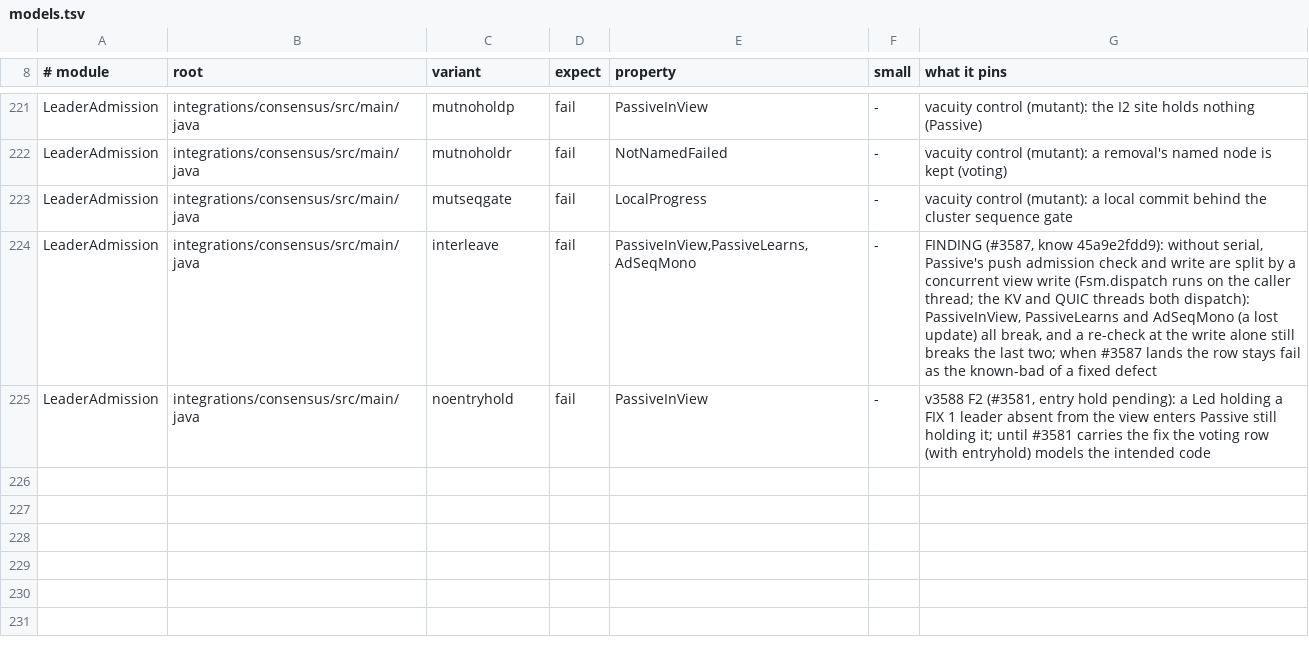
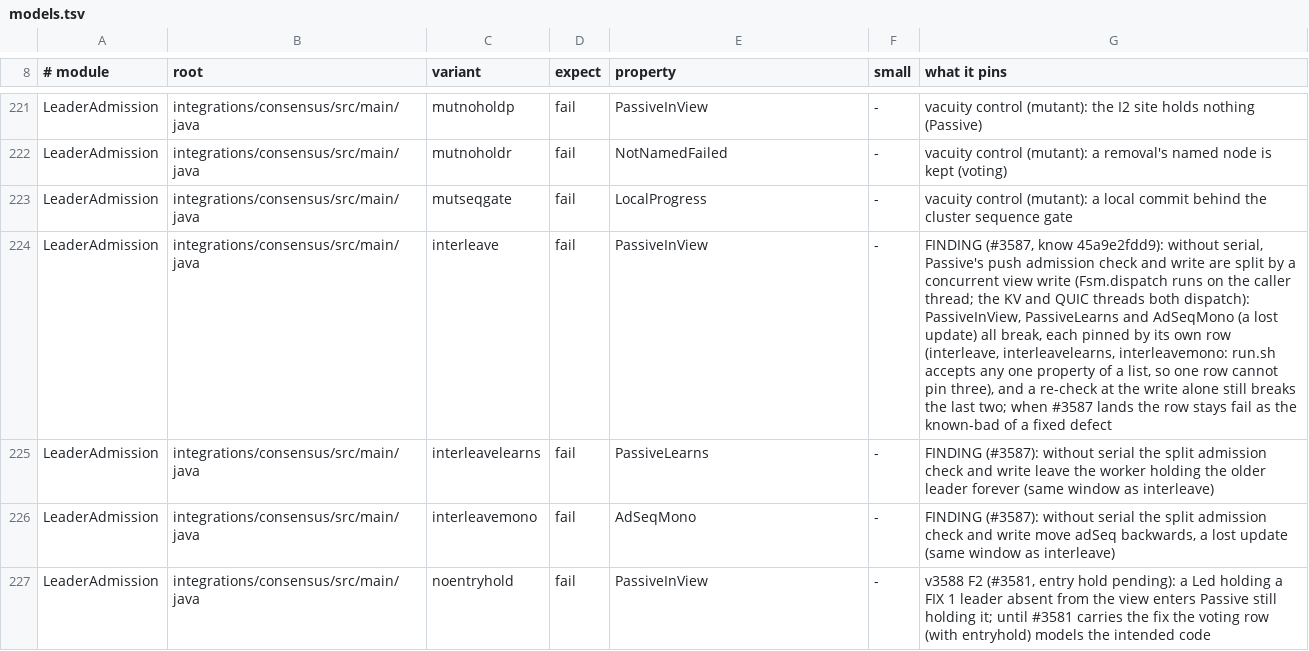
Before and after one commit to pragmaticalabs/pragmatica, a TSV file: tools/tla/models.tsv, drawn as a sheet; only a part is shown, gaps mark what is left out; the diff names each change by its address in the sheet, - before the commit and + after, or states it on an @@ line.

Commit message:
test: split the interleave known-bad into one row per property, cite #3589 (Refs #3585)

```diff
--- a/tools/tla/models.tsv
+++ b/tools/tla/models.tsv
-E224 (property): PassiveInView,PassiveLearns,AdSeqMono
+E224 (property): PassiveInView
-G224 (what it pins): …all break, and a…
+G224 (what it pins): …all break, each pinned by its own row (interleave, interleavelearns, interleavemono: run.sh accepts any one property of a list, so one row cannot pin three), and a…
+row 225: LeaderAdmission | integrations/consensus/src/main/java | interleavelearns | fail | PassiveLearns | - | FINDING (#3587): without serial the split admission check and write leave the worker holding the older leader forever (same window as interleave)
+row 226: LeaderAdmission | integrations/consensus/src/main/java | interleavemono | fail | AdSeqMono | - | FINDING (#3587): without serial the split admission check and write move adSeq backwards, a lost update (same window as interleave)
```
Also changed, not shown: 1 other file.
